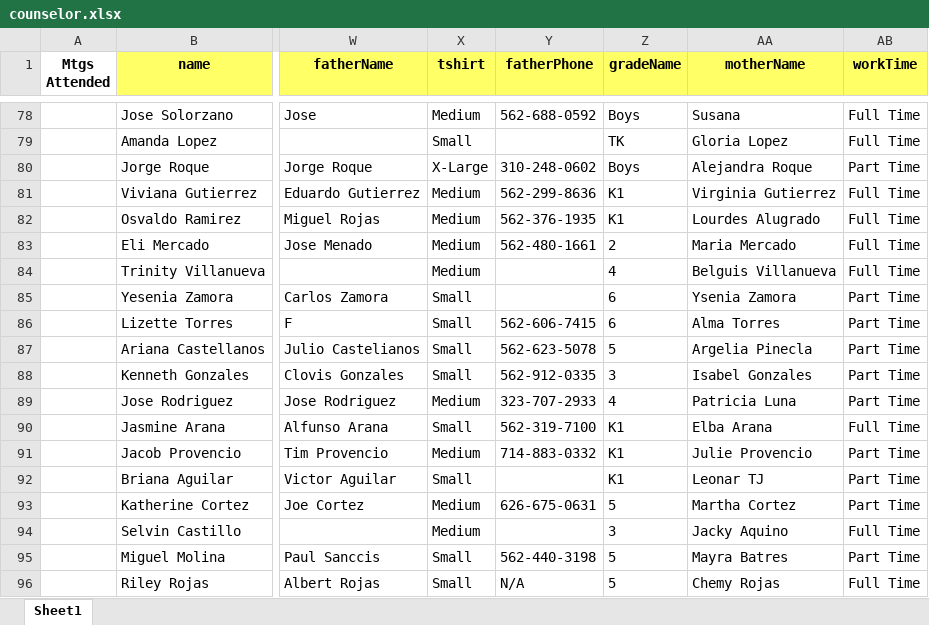
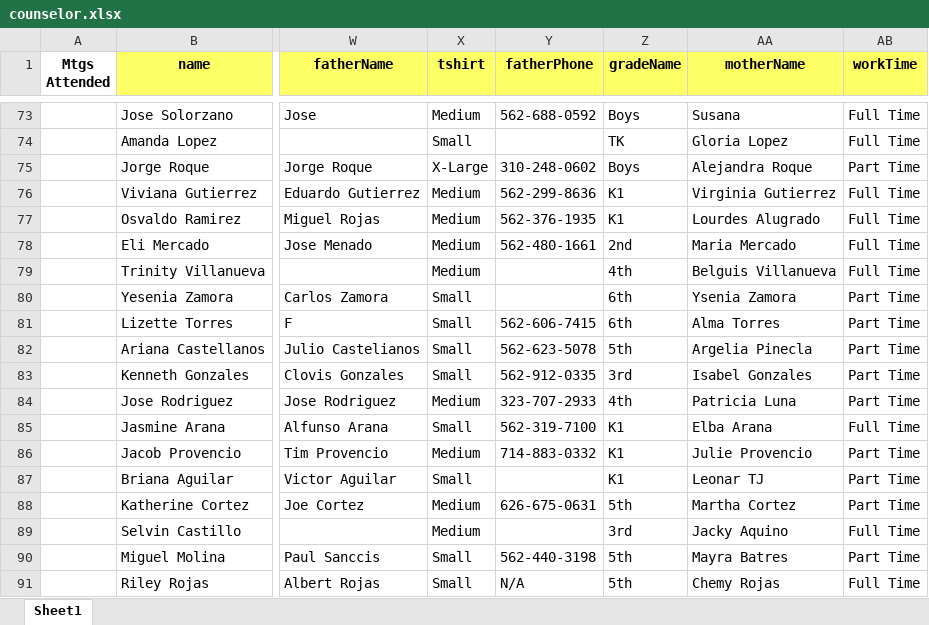
Before and after one commit to ArmandoPrieto/whoCame, an Excel workbook: web-app/files/counselor.xlsx, sheet Sheet1, drawn as a sheet; only a part is shown, gaps mark what is left out; values as stored, in another font and other column widths than the file's, no borders; addresses are those after the commit; the diff covers the shown part only; the diff names each change by its address in the sheet, - before the commit and + after, or states it on an @@ line.

```diff
--- a/web-app/files/counselor.xlsx (sheet Sheet1)
+++ b/web-app/files/counselor.xlsx (sheet Sheet1)
-Z78 (gradeName): 2
+Z78 (gradeName): 2nd
-Z79 (gradeName): 4
+Z79 (gradeName): 4th
-Z80:Z81 (gradeName): 6
+Z80:Z81 (gradeName): 6th
-Z82 (gradeName): 5
+Z82 (gradeName): 5th
-Z83 (gradeName): 3
+Z83 (gradeName): 3rd
-Z84 (gradeName): 4
+Z84 (gradeName): 4th
-Z88 (gradeName): 5
+Z88 (gradeName): 5th
-Z89 (gradeName): 3
+Z89 (gradeName): 3rd
-Z90:Z91 (gradeName): 5
+Z90:Z91 (gradeName): 5th
```
Also changed, not shown: 13 added rows, 14 removed rows and 266 edited cells elsewhere in this sheet, 4 other files.
